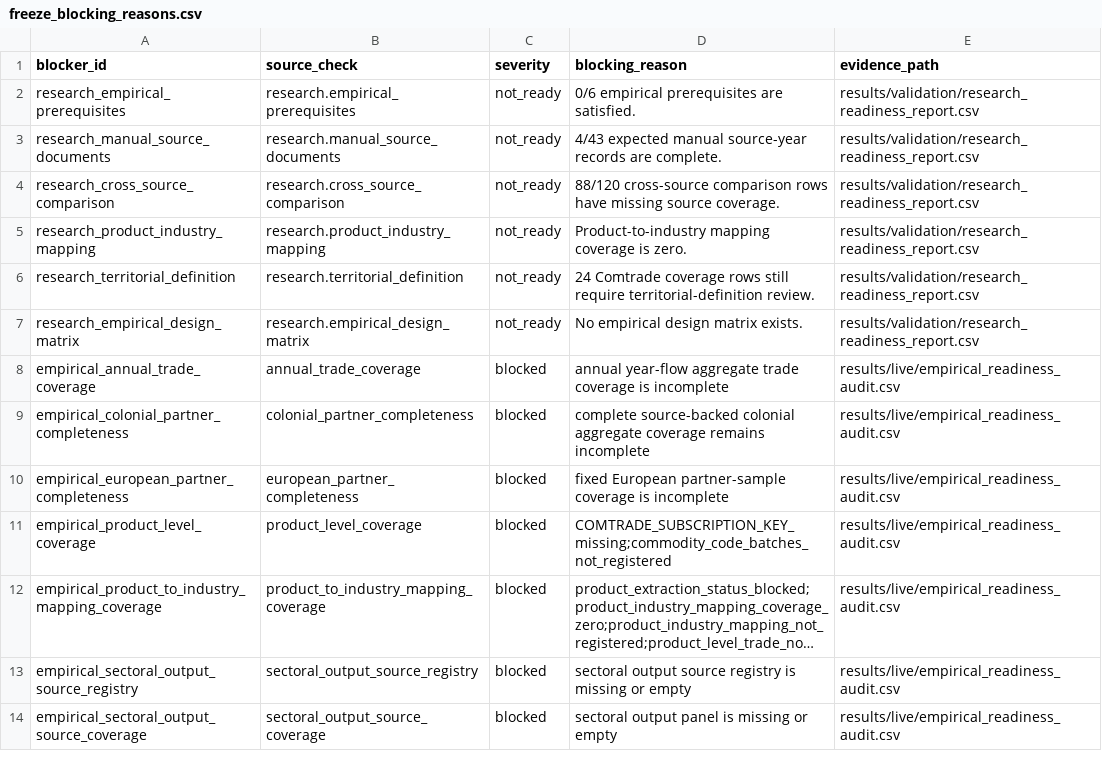
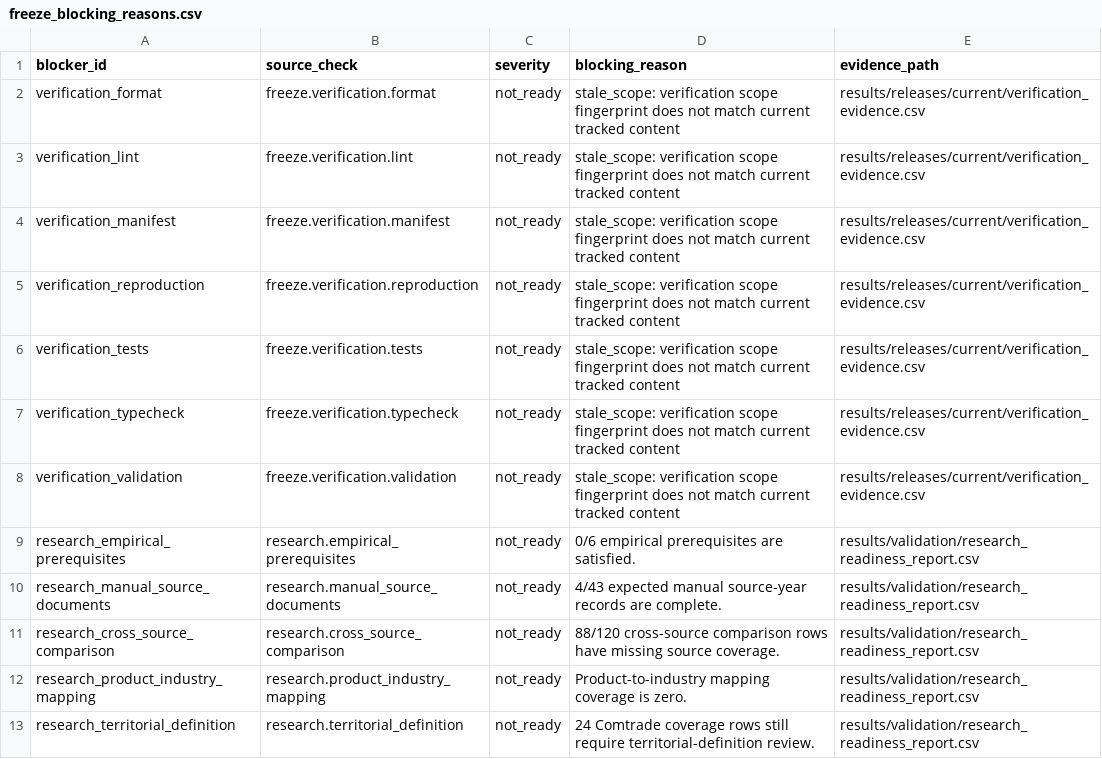
Before and after one commit to DiogoRibeiro7/portugal-external-growth-1960-1973, a CSV file: results/releases/current/freeze_blocking_reasons.csv, drawn as a sheet; only a part is shown; the shorter side is filled out with more unchanged rows; long unchanged cells end in ….

```diff
--- a/results/releases/current/freeze_blocking_reasons.csv
+++ b/results/releases/current/freeze_blocking_reasons.csv
@@ -1,2 +1,9 @@
 blocker_id,source_check,severity,blocking_reason,evidence_path
+verification_format,freeze.verification.format,not_ready,stale_scope: verification scope fingerprint does not match current tracked content,results/releases/current/verification_evidence.csv
+verification_lint,freeze.verification.lint,not_ready,stale_scope: verification scope fingerprint does not match current tracked content,results/releases/current/verification_evidence.csv
+verification_manifest,freeze.verification.manifest,not_ready,stale_scope: verification scope fingerprint does not match current tracked content,results/releases/current/verification_evidence.csv
+verification_reproduction,freeze.verification.reproduction,not_ready,stale_scope: verification scope fingerprint does not match current tracked content,results/releases/current/verification_evidence.csv
+verification_tests,freeze.verification.tests,not_ready,stale_scope: verification scope fingerprint does not match current tracked content,results/releases/current/verification_evidence.csv
+verification_typecheck,freeze.verification.typecheck,not_ready,stale_scope: verification scope fingerprint does not match current tracked content,results/releases/current/verification_evidence.csv
+verification_validation,freeze.verification.validation,not_ready,stale_scope: verification scope fingerprint does not match current tracked content,results/releases/current/verification_evidence.csv
 research_empirical_prerequisites,research.empirical_prerequisites,not_ready,0/6 empirical prerequisites are satisfied.,results/validation/research_readiness_report.csv
```
Also changed, not shown: data/processed/live/validated_annual_aggregate_external_orientation.csv, results/live/annual_aggregate_external_orientation_status.csv, 48 other files.
